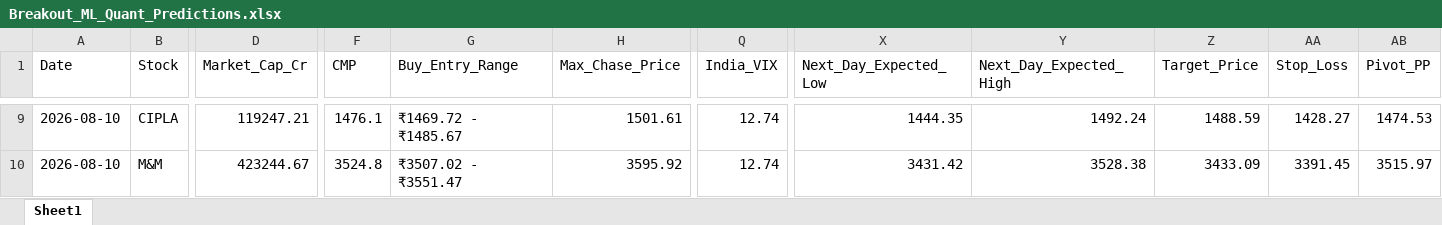
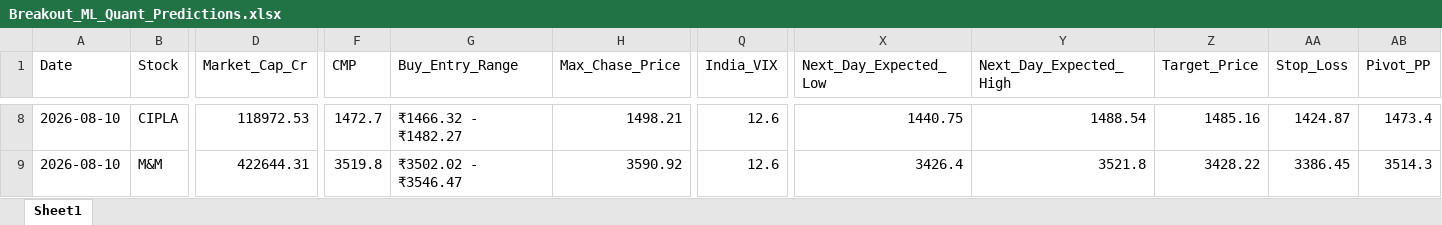
Before and after one commit to chiragkuk24/Final-Stocks, an Excel workbook: Breakout_ML_Quant_Predictions.xlsx, sheet Sheet1, drawn as a sheet; only a part is shown, gaps mark what is left out; values as stored, in another font and other column widths than the file's, no borders; addresses are those after the commit; the diff covers the shown part only; the diff names each change by its address in the sheet, - before the commit and + after, or states it on an @@ line.

```diff
--- a/Breakout_ML_Quant_Predictions.xlsx (sheet Sheet1)
+++ b/Breakout_ML_Quant_Predictions.xlsx (sheet Sheet1)
-D8 (Market_Cap_Cr): 119247.21
+D8 (Market_Cap_Cr): 118972.53
-F8 (CMP): 1476.1
+F8 (CMP): 1472.7
-G8 (Buy_Entry_Range): ₹1469.72 - ₹1485.67
+G8 (Buy_Entry_Range): ₹1466.32 - ₹1482.27
-H8 (Max_Chase_Price): 1501.61
+H8 (Max_Chase_Price): 1498.21
-Q8:Q9 (India_VIX): 12.74
+Q8:Q9 (India_VIX): 12.6
-X8 (Next_Day_Expected_Low): 1444.35
+X8 (Next_Day_Expected_Low): 1440.75
-Y8 (Next_Day_Expected_High): 1492.24
+Y8 (Next_Day_Expected_High): 1488.54
-Z8 (Target_Price): 1488.59
+Z8 (Target_Price): 1485.16
-AA8 (Stop_Loss): 1428.27
+AA8 (Stop_Loss): 1424.87
-AB8 (Pivot_PP): 1474.53
+AB8 (Pivot_PP): 1473.4
-D9 (Market_Cap_Cr): 423244.67
+D9 (Market_Cap_Cr): 422644.31
-F9 (CMP): 3524.8
+F9 (CMP): 3519.8
-G9 (Buy_Entry_Range): ₹3507.02 - ₹3551.47
+G9 (Buy_Entry_Range): ₹3502.02 - ₹3546.47
-H9 (Max_Chase_Price): 3595.92
+H9 (Max_Chase_Price): 3590.92
-X9 (Next_Day_Expected_Low): 3431.42
+X9 (Next_Day_Expected_Low): 3426.4
-Y9 (Next_Day_Expected_High): 3528.38
+Y9 (Next_Day_Expected_High): 3521.8
-Z9 (Target_Price): 3433.09
+Z9 (Target_Price): 3428.22
-AA9 (Stop_Loss): 3391.45
+AA9 (Stop_Loss): 3386.45
-AB9 (Pivot_PP): 3515.97
+AB9 (Pivot_PP): 3514.3
```
Also changed, not shown: 7 added rows, 8 removed rows and 413 edited cells elsewhere in this sheet, Final_Breakout_List.xlsx, 2 other files.
